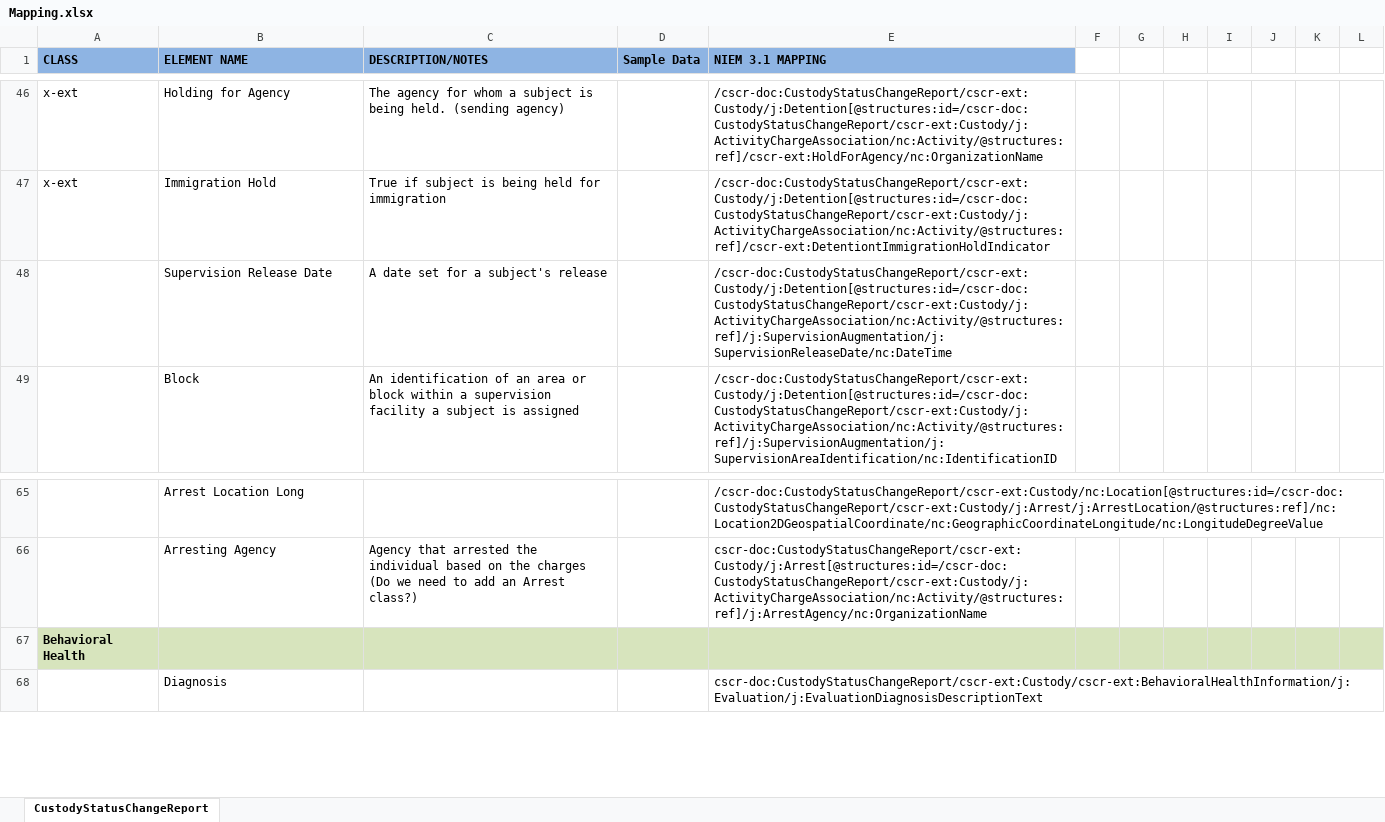
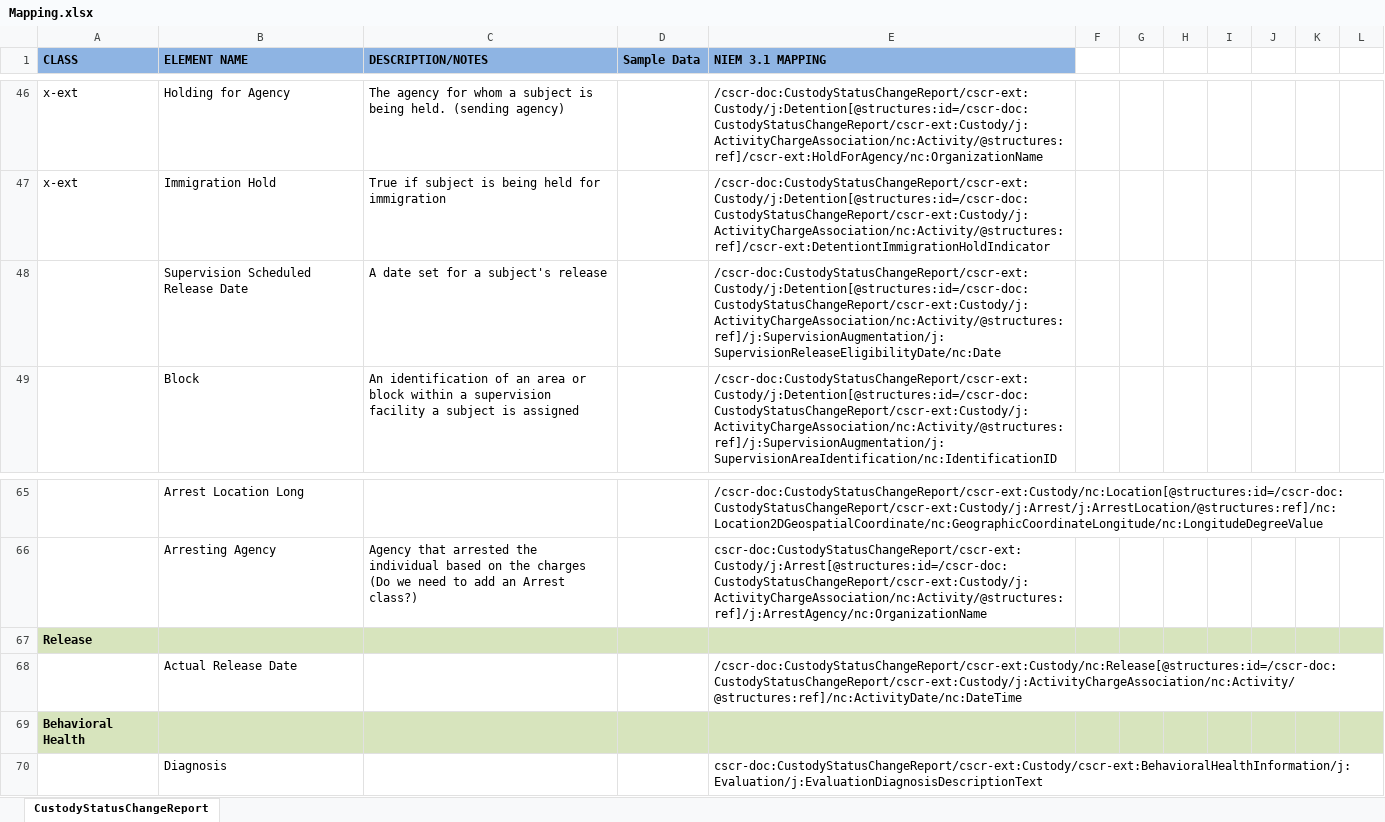
Before and after one commit to scottj7486/main, an Excel workbook: shared/ojb-resources-common/src/main/resources/ssp/Custody_Status_Change_Reporting/artifacts/service_model/information_model/IEPD/documentation/Mapping.xlsx, sheet CustodyStatusChangeReport, drawn as a sheet; only a part is shown, gaps mark what is left out; values as stored, in another font and other column widths than the file's, no borders; the diff names each change by its address in the sheet, - before the commit and + after, or states it on an @@ line.

Commit message:
Now using SupervisionReleaseElgibilityDate (Scheduled) and ReleaseDate (Actual)

```diff
--- a/shared/ojb-resources-common/src/main/resources/ssp/Custody_Status_Change_Reporting/artifacts/service_model/information_model/IEPD/documentation/Mapping.xlsx (sheet CustodyStatusChangeReport)
+++ b/shared/ojb-resources-common/src/main/resources/ssp/Custody_Status_Change_Reporting/artifacts/service_model/information_model/IEPD/documentation/Mapping.xlsx (sheet CustodyStatusChangeReport)
-B48 (ELEMENT NAME): Supervision Release Date
+B48 (ELEMENT NAME): Supervision Scheduled Release Date
-E48 (NIEM 3.1 MAPPING): /cscr-doc:CustodyStatusChangeReport/cscr-ext:Custody/j:Detention[@structures:id=/cscr-doc:CustodyStatusChangeReport/cscr-ext:Custody/j:ActivityChargeAssociation/nc:Activity/@structures:ref]/j:SupervisionAugmentation/j:SupervisionReleaseDate/nc:DateTime
+E48 (NIEM 3.1 MAPPING): /cscr-doc:CustodyStatusChangeReport/cscr-ext:Custody/j:Detention[@structures:id=/cscr-doc:CustodyStatusChangeReport/cscr-ext:Custody/j:ActivityChargeAssociation/nc:Activity/@structures:ref]/j:SupervisionAugmentation/j:SupervisionReleaseEligibilityDate/nc:Date
+row 67: Release
+row 68:  | Actual Release Date |  |  | /cscr-doc:CustodyStatusChangeReport/cscr-ext:Custody/nc:Release[@structures:id=/cscr-doc:CustodyStatusChangeReport/cscr-ext:Custody/j:ActivityChargeAssociation/nc:Activity/@structures:ref]/nc:ActivityDate/nc:DateTime
```
Also changed, not shown: 5 other files.
